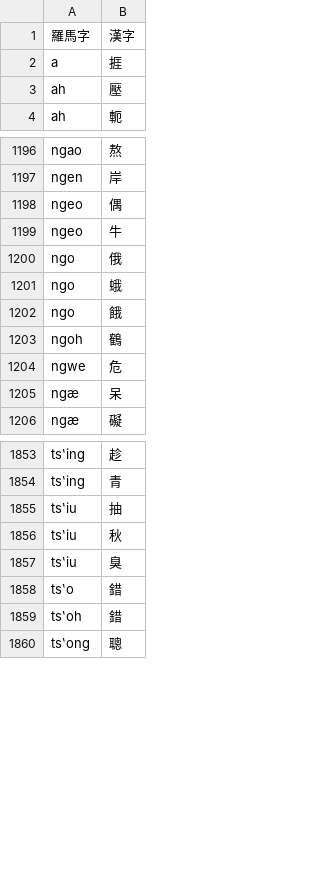
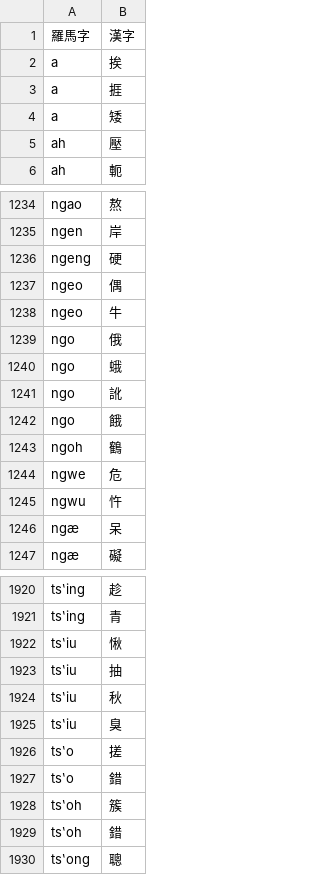
Before and after one commit to shinzoqchiuq/books-in-wu-romanization, a TSV file: 字.tsv, drawn as a sheet; only a part is shown, gaps mark what is left out; the diff covers the shown part only.

```diff
--- a/字.tsv
+++ b/字.tsv
@@ -1,3 +1,5 @@
 羅馬字	漢字
+a	挨
 a	捱
+a	矮
 ah	壓
@@ -1197,2 +1235,3 @@ ngao	熬
 ngen	岸
+ngeng	硬
 ngeo	偶
@@ -1201,2 +1240,3 @@ ngo	俄
 ngo	蛾
+ngo	訛
 ngo	餓
@@ -1204,2 +1244,3 @@ ngoh	鶴
 ngwe	危
+ngwu	忤
 ngæ	呆
@@ -1854,2 +1921,3 @@ tsʽing	趁
 tsʽing	青
+tsʽiu	愀
 tsʽiu	抽
@@ -1857,3 +1925,5 @@ tsʽiu	秋
 tsʽiu	臭
+tsʽo	搓
 tsʽo	錯
+tsʽoh	簇
 tsʽoh	錯
```
Also changed, not shown: 77 added rows elsewhere in this file, sing-iah-shü-1868/新約書-字.tsv, 4 other files.
